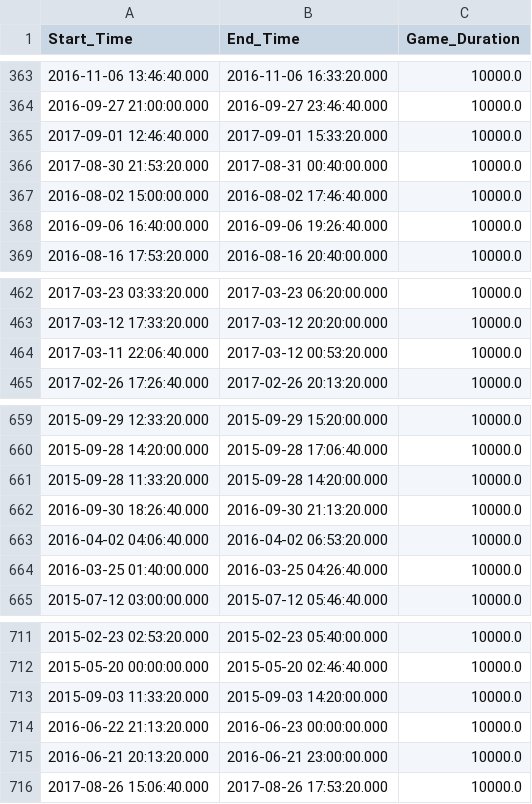
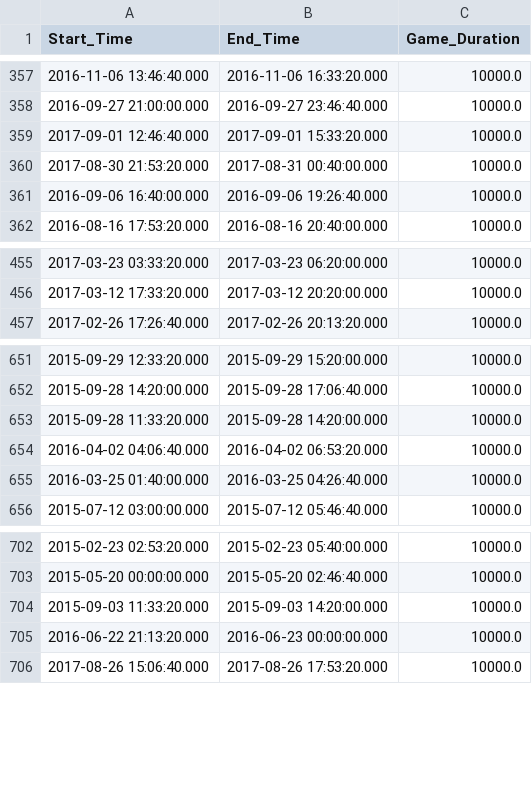
Before and after one commit to Dibij/Chess, a CSV file: matching_game_durations.csv, drawn as a sheet; only a part is shown, gaps mark what is left out; the diff covers the shown part only.

```diff
--- a/matching_game_durations.csv
+++ b/matching_game_durations.csv
@@ -366,3 +360,2 @@ Start_Time,End_Time,Game_Duration
 2017-08-30 21:53:20.000,2017-08-31 00:40:00.000,10000.0
-2016-08-02 15:00:00.000,2016-08-02 17:46:40.000,10000.0
 2016-09-06 16:40:00.000,2016-09-06 19:26:40.000,10000.0
@@ -463,3 +456,2 @@ Start_Time,End_Time,Game_Duration
 2017-03-12 17:33:20.000,2017-03-12 20:20:00.000,10000.0
-2017-03-11 22:06:40.000,2017-03-12 00:53:20.000,10000.0
 2017-02-26 17:26:40.000,2017-02-26 20:13:20.000,10000.0
@@ -661,3 +653,2 @@ Start_Time,End_Time,Game_Duration
 2015-09-28 11:33:20.000,2015-09-28 14:20:00.000,10000.0
-2016-09-30 18:26:40.000,2016-09-30 21:13:20.000,10000.0
 2016-04-02 04:06:40.000,2016-04-02 06:53:20.000,10000.0
@@ -714,3 +705,2 @@ Start_Time,End_Time,Game_Duration
 2016-06-22 21:13:20.000,2016-06-23 00:00:00.000,10000.0
-2016-06-21 20:13:20.000,2016-06-21 23:00:00.000,10000.0
 2017-08-26 15:06:40.000,2017-08-26 17:53:20.000,10000.0
```
Also changed, not shown: 6 removed rows elsewhere in this file, 9 other files.
